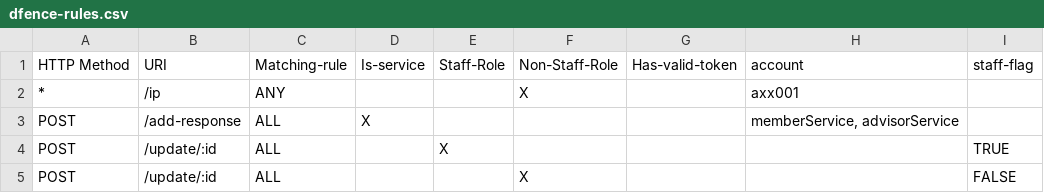
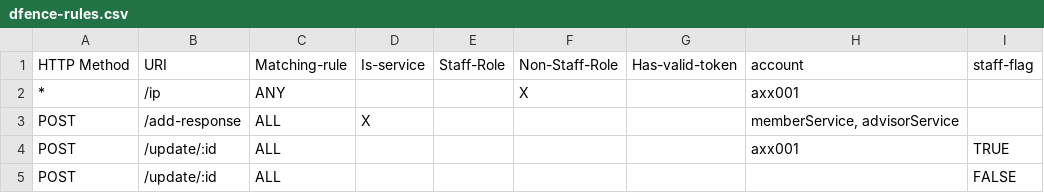
Before and after one commit to alfredxiao/d-fence, a CSV file: conf/dfence-rules.csv, drawn as a sheet.

Commit message:
alfred: parameter parsing, and data fact fetching now works

```diff
--- a/conf/dfence-rules.csv
+++ b/conf/dfence-rules.csv
@@ -3,3 +3,3 @@ HTTP Method,URI,Matching-rule,Is-service,Staff-Role,Non-Staff-Role,Has-valid-tok
 POST,/add-response,ALL,X,,,,"memberService, advisorService",
-POST,/update/:id,ALL,,X,,,,TRUE
-POST,/update/:id,ALL,,,X,,,FALSE
+POST,/update/:id,ALL,,,,,axx001,TRUE
+POST,/update/:id,ALL,,,,,,FALSE
```
Also changed, not shown: 10 other files.
